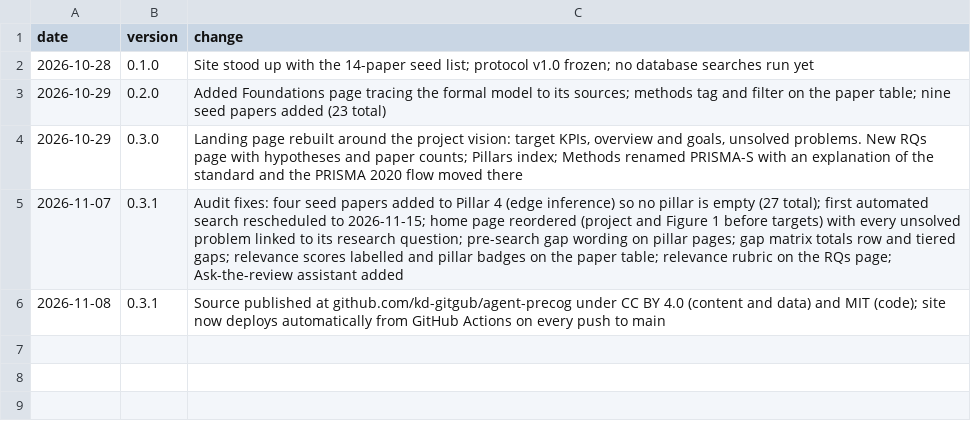
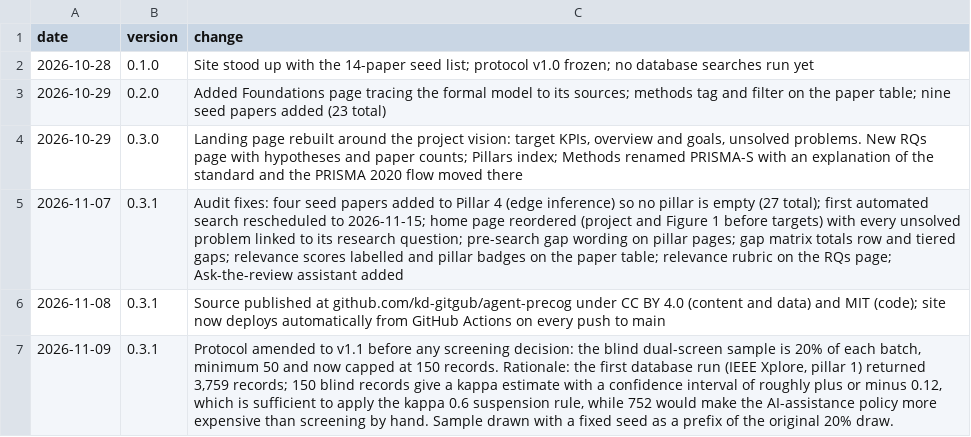
Before and after one commit to agent-precog/agent-precog, a CSV file: data/changelog.csv, drawn as a sheet.

Commit message:
Protocol v1.1: blind sample capped at 150; versioned screening prompt ta-screen-v1; 150-record blind sample for IEEE p1

```diff
--- a/data/changelog.csv
+++ b/data/changelog.csv
@@ -6 +6,2 @@ date,version,change
 2026-11-08,0.3.1,Source published at github.com/kd-gitgub/agent-precog under CC BY 4.0 (content and data) and MIT (code); site now deploys automatically from GitHub Actions on every push to main
+2026-11-09,0.3.1,"Protocol amended to v1.1 before any screening decision: the blind dual-screen sample is 20% of each batch, minimum 50 and now capped at 150 records. Rationale: the first database run (IEEE Xplore, pillar 1) returned 3,759 records; 150 blind records give a kappa estimate with a confidence interval of roughly plus or minus 0.12, which is sufficient to apply the kappa 0.6 suspension rule, while 752 would make the AI-assistance policy more expensive than screening by hand. Sample drawn with a fixed seed as a prefix of the original 20% draw."
```
Also changed, not shown: 5 other files.
